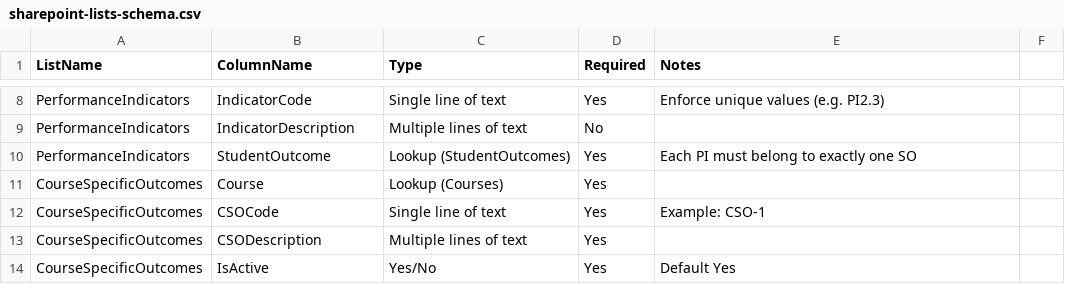
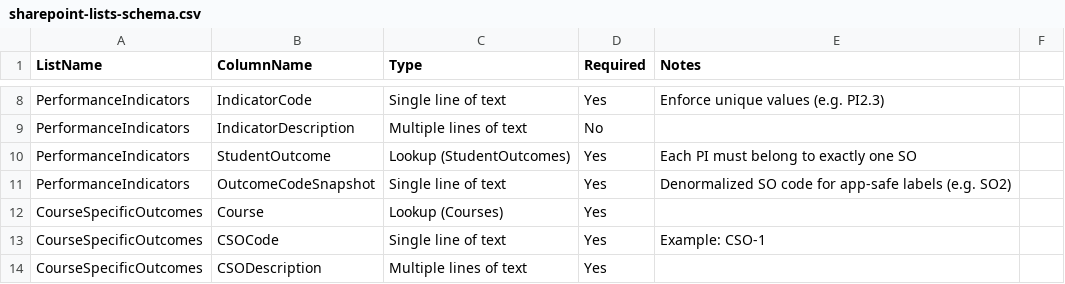
Before and after one commit to ardagozen355/WSUMME, a CSV file: templates/sharepoint-lists-schema.csv, drawn as a sheet; only a part is shown, gaps mark what is left out; the shorter side is filled out with more unchanged rows.

Commit message:
Switch A5 labels to OutcomeCodeSnapshot-based approach

```diff
--- a/templates/sharepoint-lists-schema.csv
+++ b/templates/sharepoint-lists-schema.csv
@@ -10,2 +10,3 @@ PerformanceIndicators,IndicatorDescription,Multiple lines of text,No,
 PerformanceIndicators,StudentOutcome,Lookup (StudentOutcomes),Yes,Each PI must belong to exactly one SO
+PerformanceIndicators,OutcomeCodeSnapshot,Single line of text,Yes,Denormalized SO code for app-safe labels (e.g. SO2)
 CourseSpecificOutcomes,Course,Lookup (Courses),Yes,
```
Also changed, not shown: 2 other files.
